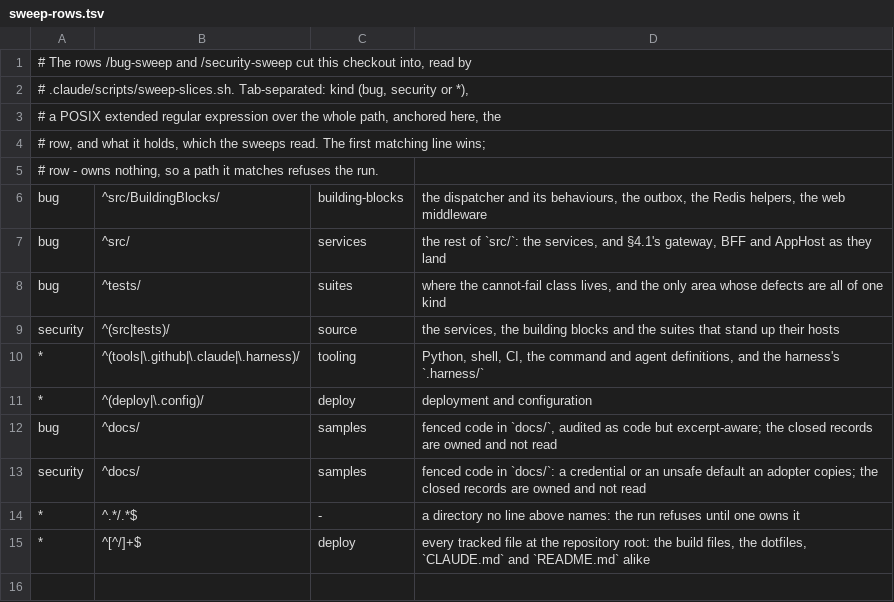
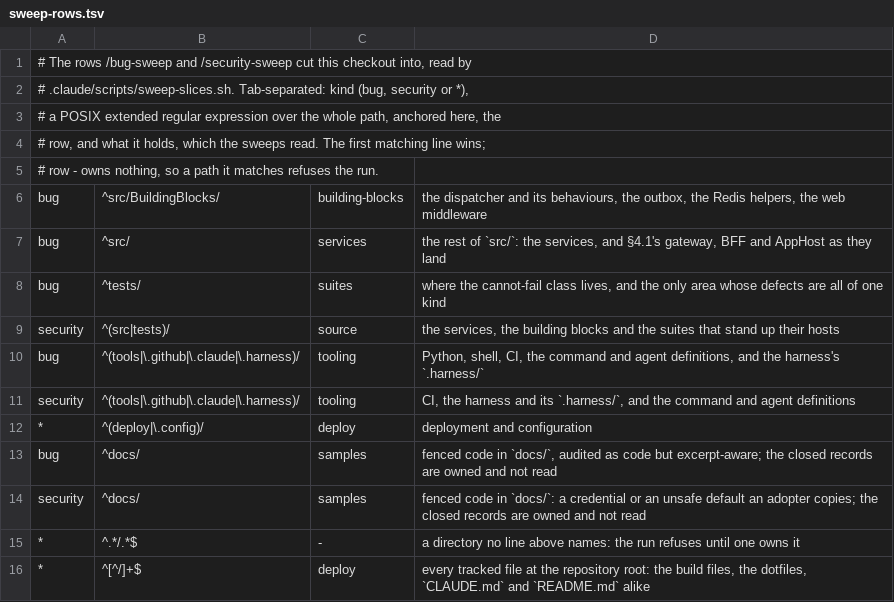
Before and after one commit to alexander-shamray/blueprint-backend, a TSV file: .harness/sweep-rows.tsv, drawn as a sheet.

```diff
--- a/.harness/sweep-rows.tsv
+++ b/.harness/sweep-rows.tsv
@@ -9,3 +9,4 @@ bug	^tests/	suites	where the cannot-fail class lives, and the only area whose de
 security	^(src|tests)/	source	the services, the building blocks and the suites that stand up their hosts
-*	^(tools|\.github|\.claude|\.harness)/	tooling	Python, shell, CI, the command and agent definitions, and the harness's `.harness/`
+bug	^(tools|\.github|\.claude|\.harness)/	tooling	Python, shell, CI, the command and agent definitions, and the harness's `.harness/`
+security	^(tools|\.github|\.claude|\.harness)/	tooling	CI, the harness and its `.harness/`, and the command and agent definitions
 *	^(deploy|\.config)/	deploy	deployment and configuration
```
